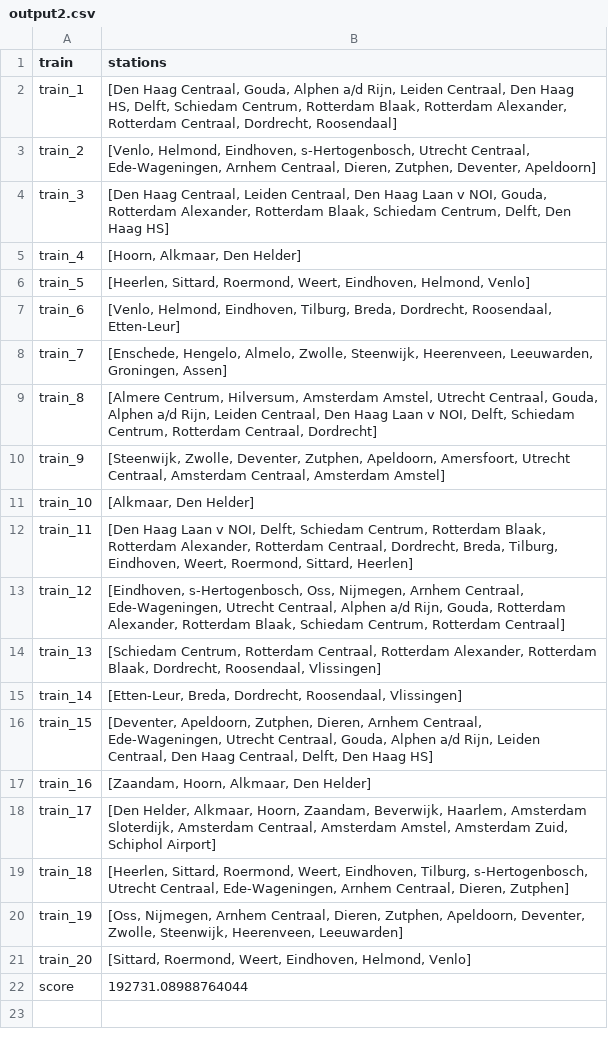
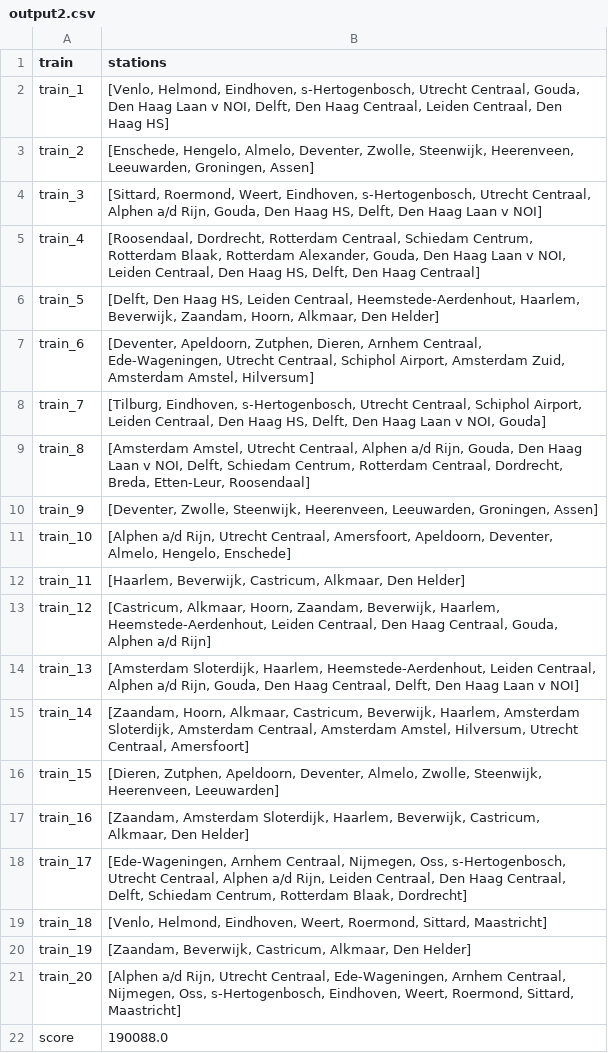
Before and after one commit to Jeteliens/RailNL, a CSV file: output2.csv, drawn as a sheet.

```diff
--- a/output2.csv
+++ b/output2.csv
@@ -1,22 +1,22 @@
 train,stations
-train_1,"[Den Haag Centraal, Gouda, Alphen a/d Rijn, Leiden Centraal, Den Haag HS, Delft, Schiedam Centrum, Rotterdam Blaak, Rotterdam Alexander, Rotterdam Centraal, Dordrecht, Roosendaal]"
-train_2,"[Venlo, Helmond, Eindhoven, s-Hertogenbosch, Utrecht Centraal, Ede-Wageningen, Arnhem Centraal, Dieren, Zutphen, Deventer, Apeldoorn]"
-train_3,"[Den Haag Centraal, Leiden Centraal, Den Haag Laan v NOI, Gouda, Rotterdam Alexander, Rotterdam Blaak, Schiedam Centrum, Delft, Den Haag HS]"
-train_4,"[Hoorn, Alkmaar, Den Helder]"
-train_5,"[Heerlen, Sittard, Roermond, Weert, Eindhoven, Helmond, Venlo]"
-train_6,"[Venlo, Helmond, Eindhoven, Tilburg, Breda, Dordrecht, Roosendaal, Etten-Leur]"
-train_7,"[Enschede, Hengelo, Almelo, Zwolle, Steenwijk, Heerenveen, Leeuwarden, Groningen, Assen]"
-train_8,"[Almere Centrum, Hilversum, Amsterdam Amstel, Utrecht Centraal, Gouda, Alphen a/d Rijn, Leiden Centraal, Den Haag Laan v NOI, Delft, Schiedam Centrum, Rotterdam Centraal, Dordrecht]"
-train_9,"[Steenwijk, Zwolle, Deventer, Zutphen, Apeldoorn, Amersfoort, Utrecht Centraal, Amsterdam Centraal, Amsterdam Amstel]"
-train_10,"[Alkmaar, Den Helder]"
-train_11,"[Den Haag Laan v NOI, Delft, Schiedam Centrum, Rotterdam Blaak, Rotterdam Alexander, Rotterdam Centraal, Dordrecht, Breda, Tilburg, Eindhoven, Weert, Roermond, Sittard, Heerlen]"
-train_12,"[Eindhoven, s-Hertogenbosch, Oss, Nijmegen, Arnhem Centraal, Ede-Wageningen, Utrecht Centraal, Alphen a/d Rijn, Gouda, Rotterdam Alexander, Rotterdam Blaak, Schiedam Centrum, Rotterdam Centraal]"
-train_13,"[Schiedam Centrum, Rotterdam Centraal, Rotterdam Alexander, Rotterdam Blaak, Dordrecht, Roosendaal, Vlissingen]"
-train_14,"[Etten-Leur, Breda, Dordrecht, Roosendaal, Vlissingen]"
-train_15,"[Deventer, Apeldoorn, Zutphen, Dieren, Arnhem Centraal, Ede-Wageningen, Utrecht Centraal, Gouda, Alphen a/d Rijn, Leiden Centraal, Den Haag Centraal, Delft, Den Haag HS]"
-train_16,"[Zaandam, Hoorn, Alkmaar, Den Helder]"
-train_17,"[Den Helder, Alkmaar, Hoorn, Zaandam, Beverwijk, Haarlem, Amsterdam Sloterdijk, Amsterdam Centraal, Amsterdam Amstel, Amsterdam Zuid, Schiphol Airport]"
-train_18,"[Heerlen, Sittard, Roermond, Weert, Eindhoven, Tilburg, s-Hertogenbosch, Utrecht Centraal, Ede-Wageningen, Arnhem Centraal, Dieren, Zutphen]"
-train_19,"[Oss, Nijmegen, Arnhem Centraal, Dieren, Zutphen, Apeldoorn, Deventer, Zwolle, Steenwijk, Heerenveen, Leeuwarden]"
-train_20,"[Sittard, Roermond, Weert, Eindhoven, Helmond, Venlo]"
-score,192731.08988764044
+train_1,"[Venlo, Helmond, Eindhoven, s-Hertogenbosch, Utrecht Centraal, Gouda, Den Haag Laan v NOI, Delft, Den Haag Centraal, Leiden Centraal, Den Haag HS]"
+train_2,"[Enschede, Hengelo, Almelo, Deventer, Zwolle, Steenwijk, Heerenveen, Leeuwarden, Groningen, Assen]"
+train_3,"[Sittard, Roermond, Weert, Eindhoven, s-Hertogenbosch, Utrecht Centraal, Alphen a/d Rijn, Gouda, Den Haag HS, Delft, Den Haag Laan v NOI]"
+train_4,"[Roosendaal, Dordrecht, Rotterdam Centraal, Schiedam Centrum, Rotterdam Blaak, Rotterdam Alexander, Gouda, Den Haag Laan v NOI, Leiden Centraal, Den Haag HS, Delft, Den Haag Centraal]"
+train_5,"[Delft, Den Haag HS, Leiden Centraal, Heemstede-Aerdenhout, Haarlem, Beverwijk, Zaandam, Hoorn, Alkmaar, Den Helder]"
+train_6,"[Deventer, Apeldoorn, Zutphen, Dieren, Arnhem Centraal, Ede-Wageningen, Utrecht Centraal, Schiphol Airport, Amsterdam Zuid, Amsterdam Amstel, Hilversum]"
+train_7,"[Tilburg, Eindhoven, s-Hertogenbosch, Utrecht Centraal, Schiphol Airport, Leiden Centraal, Den Haag HS, Delft, Den Haag Laan v NOI, Gouda]"
+train_8,"[Amsterdam Amstel, Utrecht Centraal, Alphen a/d Rijn, Gouda, Den Haag Laan v NOI, Delft, Schiedam Centrum, Rotterdam Centraal, Dordrecht, Breda, Etten-Leur, Roosendaal]"
+train_9,"[Deventer, Zwolle, Steenwijk, Heerenveen, Leeuwarden, Groningen, Assen]"
+train_10,"[Alphen a/d Rijn, Utrecht Centraal, Amersfoort, Apeldoorn, Deventer, Almelo, Hengelo, Enschede]"
+train_11,"[Haarlem, Beverwijk, Castricum, Alkmaar, Den Helder]"
+train_12,"[Castricum, Alkmaar, Hoorn, Zaandam, Beverwijk, Haarlem, Heemstede-Aerdenhout, Leiden Centraal, Den Haag Centraal, Gouda, Alphen a/d Rijn]"
+train_13,"[Amsterdam Sloterdijk, Haarlem, Heemstede-Aerdenhout, Leiden Centraal, Alphen a/d Rijn, Gouda, Den Haag Centraal, Delft, Den Haag Laan v NOI]"
+train_14,"[Zaandam, Hoorn, Alkmaar, Castricum, Beverwijk, Haarlem, Amsterdam Sloterdijk, Amsterdam Centraal, Amsterdam Amstel, Hilversum, Utrecht Centraal, Amersfoort]"
+train_15,"[Dieren, Zutphen, Apeldoorn, Deventer, Almelo, Zwolle, Steenwijk, Heerenveen, Leeuwarden]"
+train_16,"[Zaandam, Amsterdam Sloterdijk, Haarlem, Beverwijk, Castricum, Alkmaar, Den Helder]"
+train_17,"[Ede-Wageningen, Arnhem Centraal, Nijmegen, Oss, s-Hertogenbosch, Utrecht Centraal, Alphen a/d Rijn, Leiden Centraal, Den Haag Centraal, Delft, Schiedam Centrum, Rotterdam Blaak, Dordrecht]"
+train_18,"[Venlo, Helmond, Eindhoven, Weert, Roermond, Sittard, Maastricht]"
+train_19,"[Zaandam, Beverwijk, Castricum, Alkmaar, Den Helder]"
+train_20,"[Alphen a/d Rijn, Utrecht Centraal, Ede-Wageningen, Arnhem Centraal, Nijmegen, Oss, s-Hertogenbosch, Eindhoven, Weert, Roermond, Sittard, Maastricht]"
+score,190088.0
```
Also changed, not shown: output1.csv, 1 other file.
